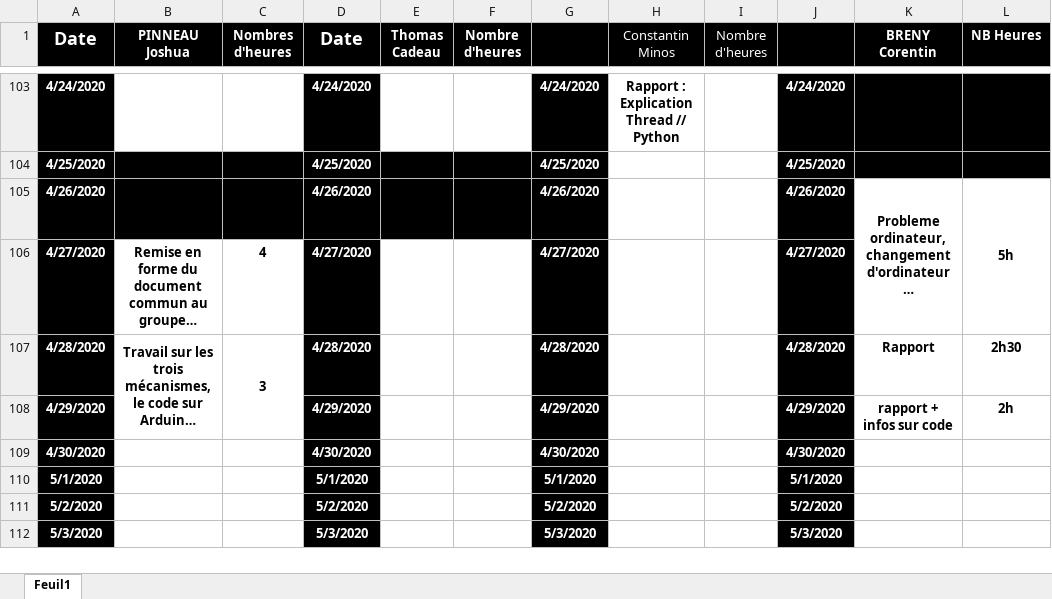
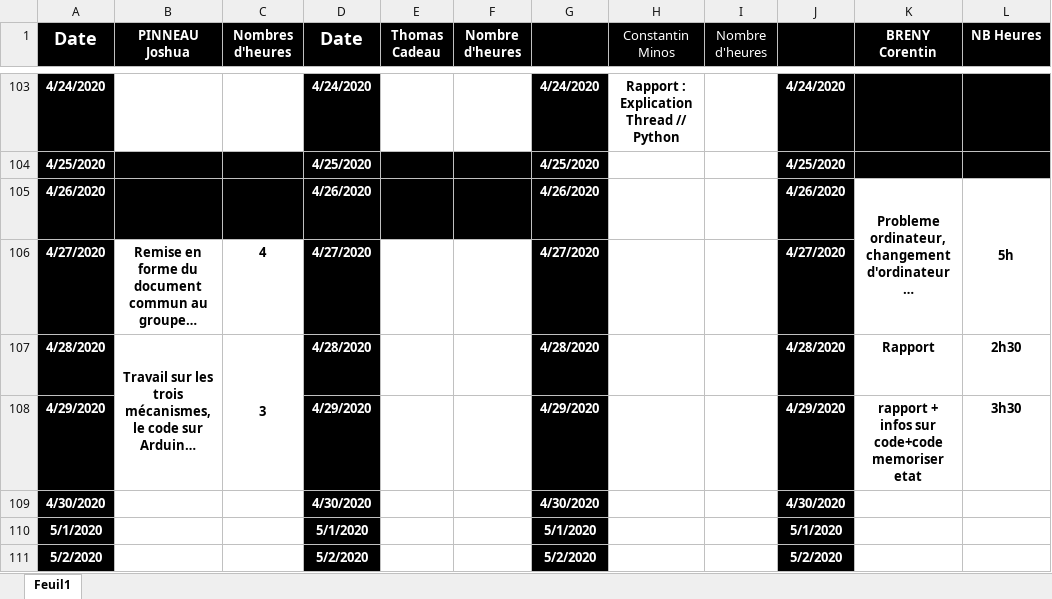
Before and after one commit to corentin-breny/Systeme_Escape_Game_13emePorte, an Excel workbook: Journal d'activité/Journal-dactivité.xlsx, sheet Feuil1, drawn as a sheet; only a part is shown, gaps mark what is left out; the shorter side is filled out with more unchanged rows; long unchanged cells end in …; values as stored, in another font and other column widths than the file's, no borders; the diff names each change by its address in the sheet, - before the commit and + after, or states it on an @@ line.

Commit message:
code memoriser etat

```diff
--- a/Journal d'activité/Journal-dactivité.xlsx (sheet Feuil1)
+++ b/Journal d'activité/Journal-dactivité.xlsx (sheet Feuil1)
-K108 (BRENY Corentin): rapport + infos sur code
+K108 (BRENY Corentin): rapport + infos sur code+code memoriser etat
-L108 (NB Heures): 2h
+L108 (NB Heures): 3h30
```
Also changed, not shown: 4 other files.
